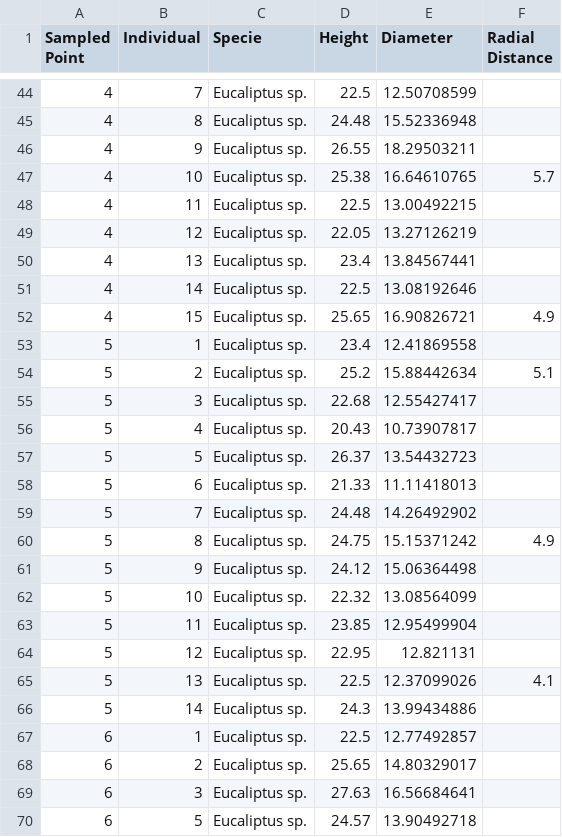
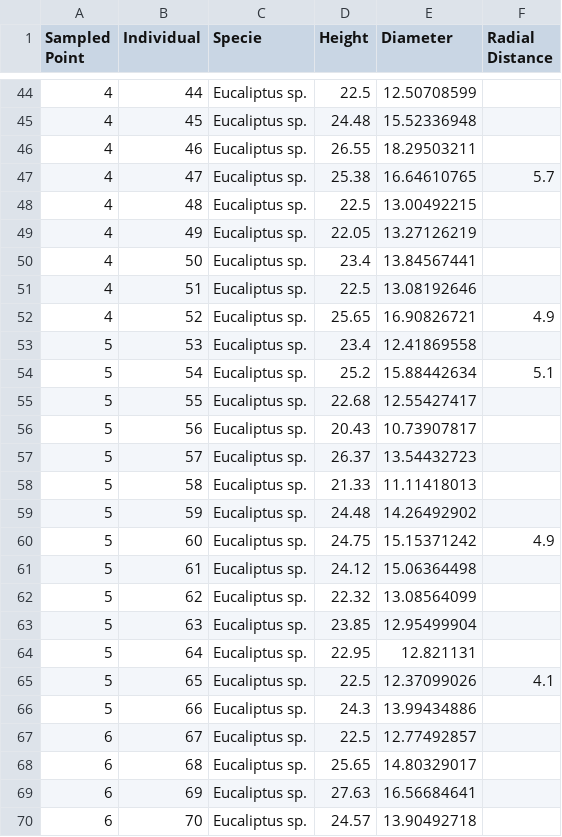
Before and after one commit to igorcobelo/florestal, a CSV file: data/data4b.csv, drawn as a sheet; only a part is shown, gaps mark what is left out; the diff covers the shown part only.

```diff
--- a/data/data4b.csv
+++ b/data/data4b.csv
@@ -44,27 +44,27 @@ Sampled Point;Individual;Specie;Height;Diameter;Radial Distance
-4;7;Eucaliptus sp.;22.5;12.50708599;
-4;8;Eucaliptus sp.;24.48;15.52336948;
-4;9;Eucaliptus sp.;26.55;18.29503211;
-4;10;Eucaliptus sp.;25.38;16.64610765;5.7
-4;11;Eucaliptus sp.;22.5;13.00492215;
-4;12;Eucaliptus sp.;22.05;13.27126219;
-4;13;Eucaliptus sp.;23.4;13.84567441;
-4;14;Eucaliptus sp.;22.5;13.08192646;
-4;15;Eucaliptus sp.;25.65;16.90826721;4.9
-5;1;Eucaliptus sp.;23.4;12.41869558;
-5;2;Eucaliptus sp.;25.2;15.88442634;5.1
-5;3;Eucaliptus sp.;22.68;12.55427417;
-5;4;Eucaliptus sp.;20.43;10.73907817;
-5;5;Eucaliptus sp.;26.37;13.54432723;
-5;6;Eucaliptus sp.;21.33;11.11418013;
-5;7;Eucaliptus sp.;24.48;14.26492902;
-5;8;Eucaliptus sp.;24.75;15.15371242;4.9
-5;9;Eucaliptus sp.;24.12;15.06364498;
-5;10;Eucaliptus sp.;22.32;13.08564099;
-5;11;Eucaliptus sp.;23.85;12.95499904;
-5;12;Eucaliptus sp.;22.95;12.821131;
-5;13;Eucaliptus sp.;22.5;12.37099026;4.1
-5;14;Eucaliptus sp.;24.3;13.99434886;
-6;1;Eucaliptus sp.;22.5;12.77492857;
-6;2;Eucaliptus sp.;25.65;14.80329017;
-6;3;Eucaliptus sp.;27.63;16.56684641;
-6;5;Eucaliptus sp.;24.57;13.90492718;
+4;44;Eucaliptus sp.;22.5;12.50708599;
+4;45;Eucaliptus sp.;24.48;15.52336948;
+4;46;Eucaliptus sp.;26.55;18.29503211;
+4;47;Eucaliptus sp.;25.38;16.64610765;5.7
+4;48;Eucaliptus sp.;22.5;13.00492215;
+4;49;Eucaliptus sp.;22.05;13.27126219;
+4;50;Eucaliptus sp.;23.4;13.84567441;
+4;51;Eucaliptus sp.;22.5;13.08192646;
+4;52;Eucaliptus sp.;25.65;16.90826721;4.9
+5;53;Eucaliptus sp.;23.4;12.41869558;
+5;54;Eucaliptus sp.;25.2;15.88442634;5.1
+5;55;Eucaliptus sp.;22.68;12.55427417;
+5;56;Eucaliptus sp.;20.43;10.73907817;
+5;57;Eucaliptus sp.;26.37;13.54432723;
+5;58;Eucaliptus sp.;21.33;11.11418013;
+5;59;Eucaliptus sp.;24.48;14.26492902;
+5;60;Eucaliptus sp.;24.75;15.15371242;4.9
+5;61;Eucaliptus sp.;24.12;15.06364498;
+5;62;Eucaliptus sp.;22.32;13.08564099;
+5;63;Eucaliptus sp.;23.85;12.95499904;
+5;64;Eucaliptus sp.;22.95;12.821131;
+5;65;Eucaliptus sp.;22.5;12.37099026;4.1
+5;66;Eucaliptus sp.;24.3;13.99434886;
+6;67;Eucaliptus sp.;22.5;12.77492857;
+6;68;Eucaliptus sp.;25.65;14.80329017;
+6;69;Eucaliptus sp.;27.63;16.56684641;
+6;70;Eucaliptus sp.;24.57;13.90492718;
```
Also changed, not shown: 79 edited cells elsewhere in this file, 6 other files.
